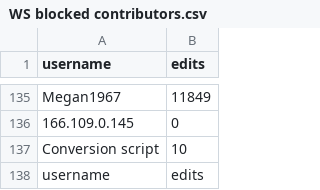
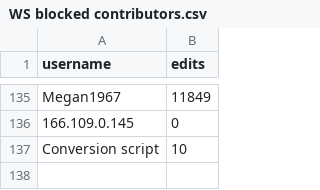
Before and after one commit to fizzyhill/Wiki, a CSV file: WS blocked contributors.csv, drawn as a sheet; only a part is shown, gaps mark what is left out.

```diff
--- a/WS blocked contributors.csv
+++ b/WS blocked contributors.csv
@@ -137,2 +137 @@ Megan1967,11849
 Conversion script,10
-username,edits
```
Also changed, not shown: 4 other files.
